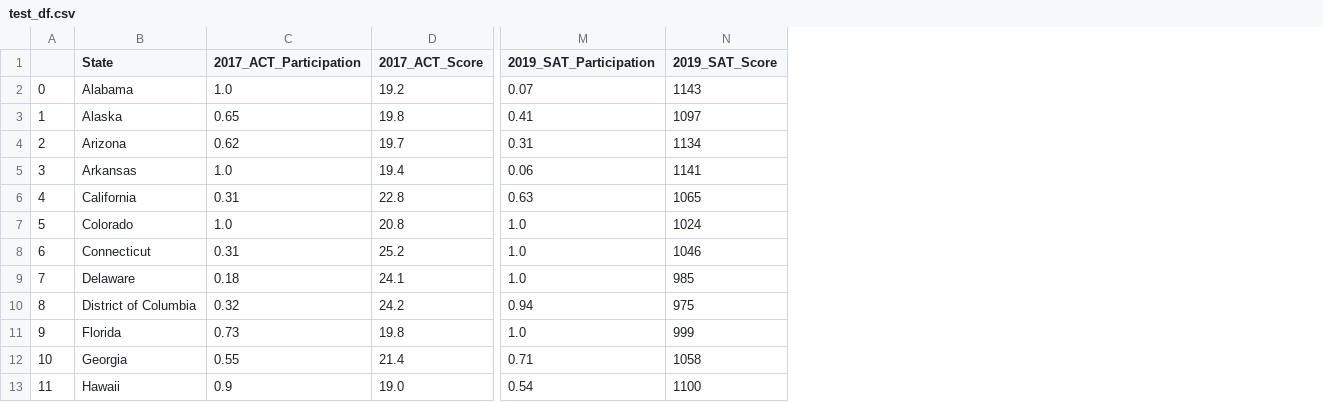
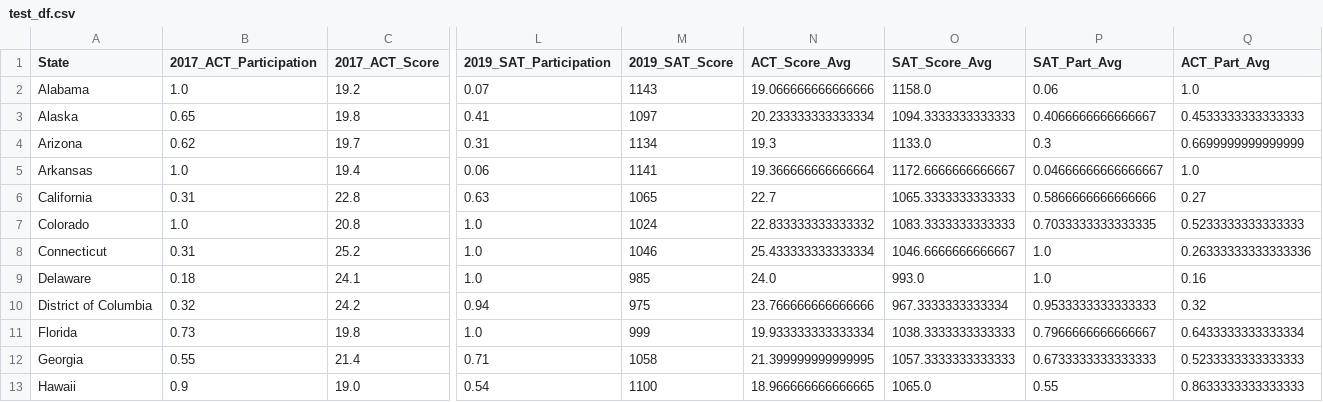
Before and after one commit to wcmohr/ScholasticExams, a CSV file: data/test_df.csv, drawn as a sheet; only a part is shown, gaps mark what is left out; removed rows and columns are numbered as before the commit, all else as after; the diff names each change by its address in the sheet, - before the commit and + after, or states it on an @@ line.

```diff
--- a/data/test_df.csv
+++ b/data/test_df.csv
-column A, rows 2-13: 0 | 1 | 2 | 3 | 4 | 5 | 6 | 7 | 8 | 9 | 10 | 11
+column N (ACT_Score_Avg), rows 2-13: 19.066666666666666 | 20.233333333333334 | 19.3 | 19.366666666666664 | 22.7 | 22.833333333333332 | 25.433333333333334 | 24.0 | 23.766666666666666 | 19.933333333333334 | 21.399999999999995 | 18.966666666666665
+column O (SAT_Score_Avg), rows 2-13: 1158.0 | 1094.3333333333333 | 1133.0 | 1172.6666666666667 | 1065.3333333333333 | 1083.3333333333333 | 1046.6666666666667 | 993.0 | 967.3333333333334 | 1038.3333333333333 | 1057.3333333333333 | 1065.0
+column P (SAT_Part_Avg), rows 2-13: 0.06 | 0.4066666666666667 | 0.3 | 0.04666666666666667 | 0.5866666666666666 | 0.7033333333333335 | 1.0 | 1.0 | 0.9533333333333333 | 0.7966666666666667 | 0.6733333333333333 | 0.55
+column Q (ACT_Part_Avg), rows 2-13: 1.0 | 0.4533333333333333 | 0.6699999999999999 | 1.0 | 0.27 | 0.5233333333333333 | 0.26333333333333336 | 0.16 | 0.32 | 0.6433333333333334 | 0.5233333333333333 | 0.8633333333333333
```
Also changed, not shown: 2 other files.
